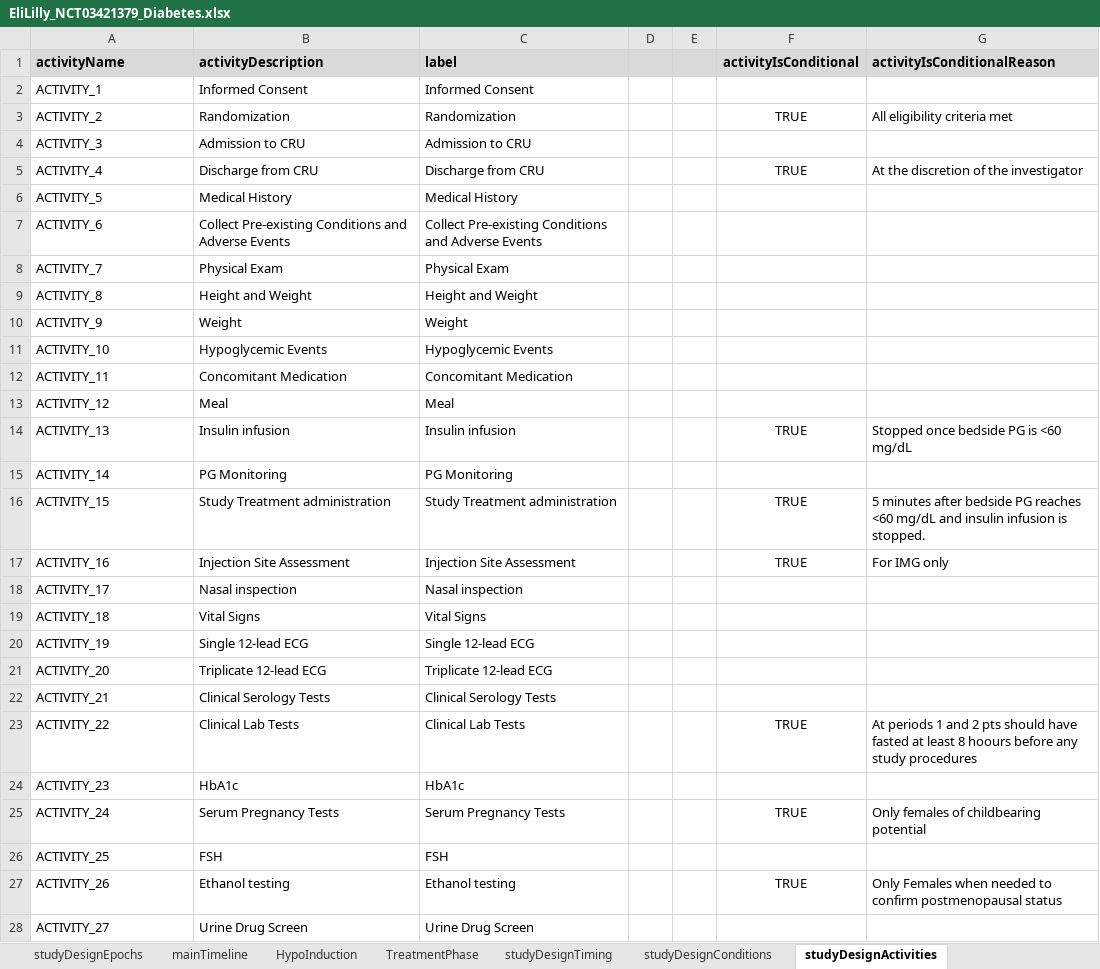
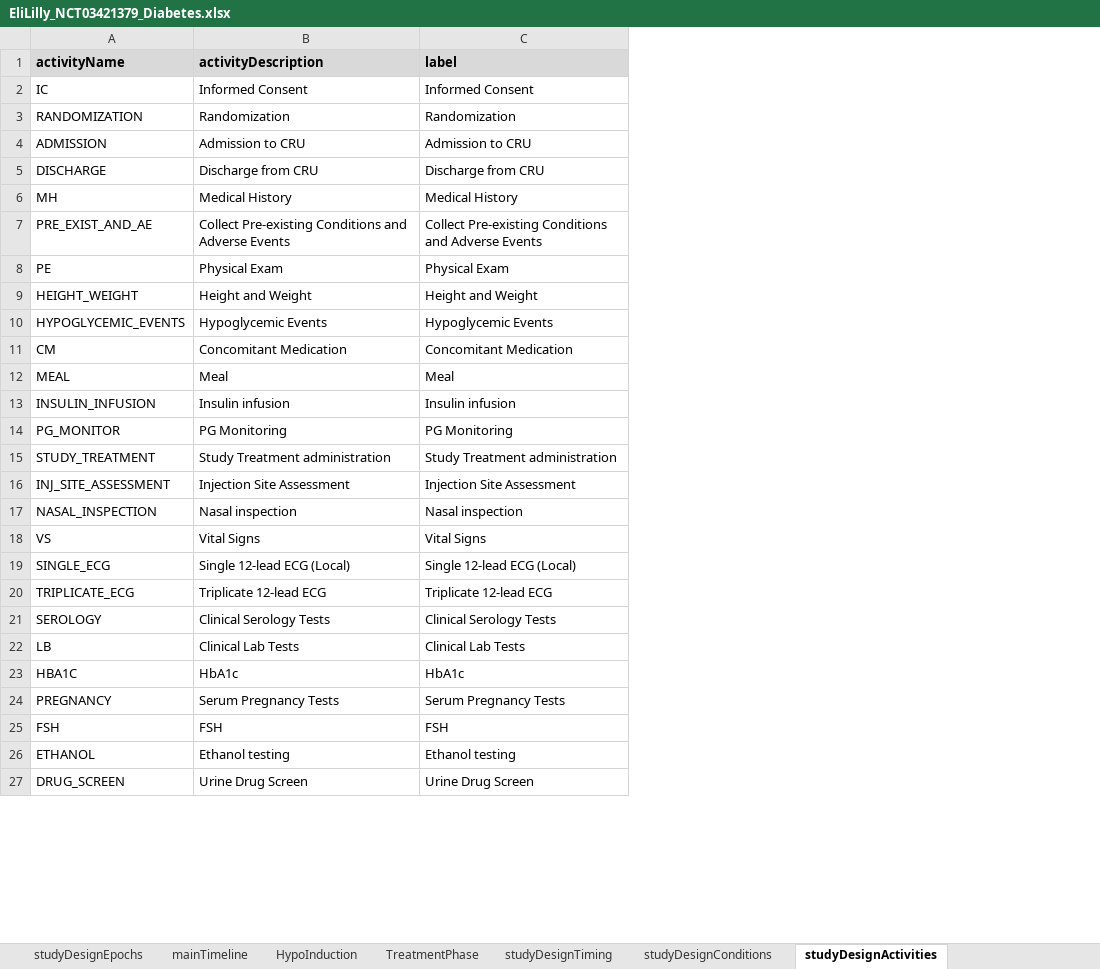
Before and after one commit to data4knowledge/usdm_data, an Excel workbook: source_data/NCT03421379/EliLilly_NCT03421379_Diabetes.xlsx, sheet studyDesignActivities, drawn as a sheet; only a part is shown; values as stored, in another font and other column widths than the file's, no borders; removed rows and columns are numbered as before the commit, all else as after; the diff covers the shown part only; the diff names each change by its address in the sheet, - before the commit and + after, or states it on an @@ line.

```diff
--- a/source_data/NCT03421379/EliLilly_NCT03421379_Diabetes.xlsx (sheet studyDesignActivities)
+++ b/source_data/NCT03421379/EliLilly_NCT03421379_Diabetes.xlsx (sheet studyDesignActivities)
-column D, empty
-column E, empty
-column F (activityIsConditional), rows 3-5: TRUE |  | TRUE; rows 14-17: TRUE |  | TRUE | TRUE; rows 23-27: TRUE |  | TRUE |  | TRUE
-column G (activityIsConditionalReason), rows 3-5: All eligibility criteria met |  | At the discretion of the investigator; rows 14-17: Stopped once bedside PG is <60 mg/dL |  | 5 minutes after bedside PG reaches <60 mg/dL and insulin infusion is stopped. | For IMG only; rows 23-27: At periods 1 and 2 pts should have fasted at least 8 hoours before any study procedures |  | Only females of childbearing potential |  | Only Females when needed to confirm postmenopausal status
-A2 (activityName): ACTIVITY_1
+A2 (activityName): IC
-A3 (activityName): ACTIVITY_2
+A3 (activityName): RANDOMIZATION
-A4 (activityName): ACTIVITY_3
+A4 (activityName): ADMISSION
-A5 (activityName): ACTIVITY_4
+A5 (activityName): DISCHARGE
-A6 (activityName): ACTIVITY_5
+A6 (activityName): MH
-A7 (activityName): ACTIVITY_6
+A7 (activityName): PRE_EXIST_AND_AE
-A8 (activityName): ACTIVITY_7
+A8 (activityName): PE
-A9 (activityName): ACTIVITY_8
+A9 (activityName): HEIGHT_WEIGHT
-row 10: ACTIVITY_9 | Weight | Weight
-A10 (activityName): ACTIVITY_10
+A10 (activityName): HYPOGLYCEMIC_EVENTS
-A11 (activityName): ACTIVITY_11
+A11 (activityName): CM
-A12 (activityName): ACTIVITY_12
+A12 (activityName): MEAL
-A13 (activityName): ACTIVITY_13
+A13 (activityName): INSULIN_INFUSION
-A14 (activityName): ACTIVITY_14
+A14 (activityName): PG_MONITOR
-A15 (activityName): ACTIVITY_15
+A15 (activityName): STUDY_TREATMENT
-A16 (activityName): ACTIVITY_16
+A16 (activityName): INJ_SITE_ASSESSMENT
-A17 (activityName): ACTIVITY_17
+A17 (activityName): NASAL_INSPECTION
-A18 (activityName): ACTIVITY_18
+A18 (activityName): VS
-row 20: ACTIVITY_19 | Single 12-lead ECG | Single 12-lead ECG
+row 19: SINGLE_ECG | Single 12-lead ECG (Local) | Single 12-lead ECG (Local)
-A20 (activityName): ACTIVITY_20
+A20 (activityName): TRIPLICATE_ECG
-A21 (activityName): ACTIVITY_21
+A21 (activityName): SEROLOGY
-A22 (activityName): ACTIVITY_22
+A22 (activityName): LB
-A23 (activityName): ACTIVITY_23
+A23 (activityName): HBA1C
-A24 (activityName): ACTIVITY_24
+A24 (activityName): PREGNANCY
-A25 (activityName): ACTIVITY_25
+A25 (activityName): FSH
-A26 (activityName): ACTIVITY_26
+A26 (activityName): ETHANOL
-A27 (activityName): ACTIVITY_27
+A27 (activityName): DRUG_SCREEN
```
Also changed, not shown: 2 added rows and 7 edited cells elsewhere in this sheet, sheet studyDesignTiming, sheet mainTimeline, sheet TreatmentPhase, sheet HypoInduction, sheet studyDesignConditions, sheet study, 1 more sheet, 5 other files.
